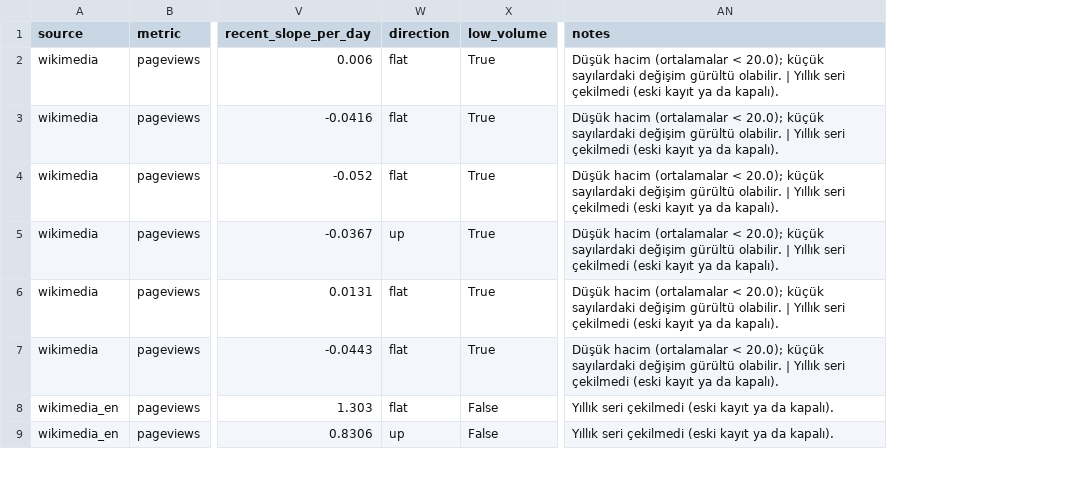
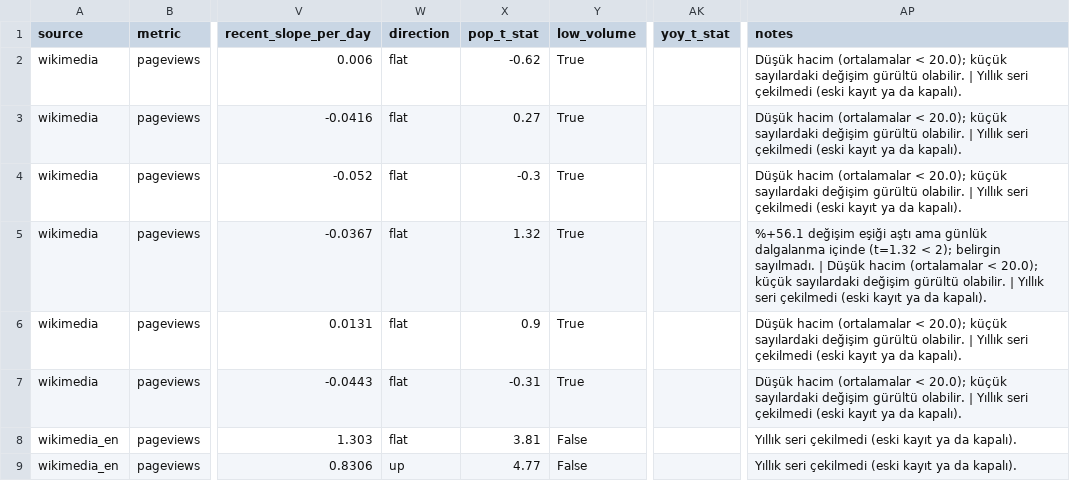
Before and after one commit to Ylmazakdenz/My-study-AAI, a CSV file: data/sample/20261118-231912/analysis.csv, drawn as a sheet; only a part is shown, gaps mark what is left out; addresses are those after the commit; the diff names each change by its address in the sheet, - before the commit and + after, or states it on an @@ line.

```diff
--- a/data/sample/20261118-231912/analysis.csv
+++ b/data/sample/20261118-231912/analysis.csv
+column X (pop_t_stat), rows 2-9: -0.62 | 0.27 | -0.3 | 1.32 | 0.9 | -0.31 | 3.81 | 4.77
+column AK (yoy_t_stat), empty
-W5 (direction): up
+W5 (direction): flat
-AP5 (notes): Düşük hacim…
+AP5 (notes): %+56.1 değişim eşiği aştı ama günlük dalgalanma içinde (t=1.32 < 2); belirgin sayılmadı. | Düşük hacim…
```
Also changed, not shown: data/sample/20261118-233854/analysis.csv, data/sample/20261119-162956/analysis.csv, 30 other files.
